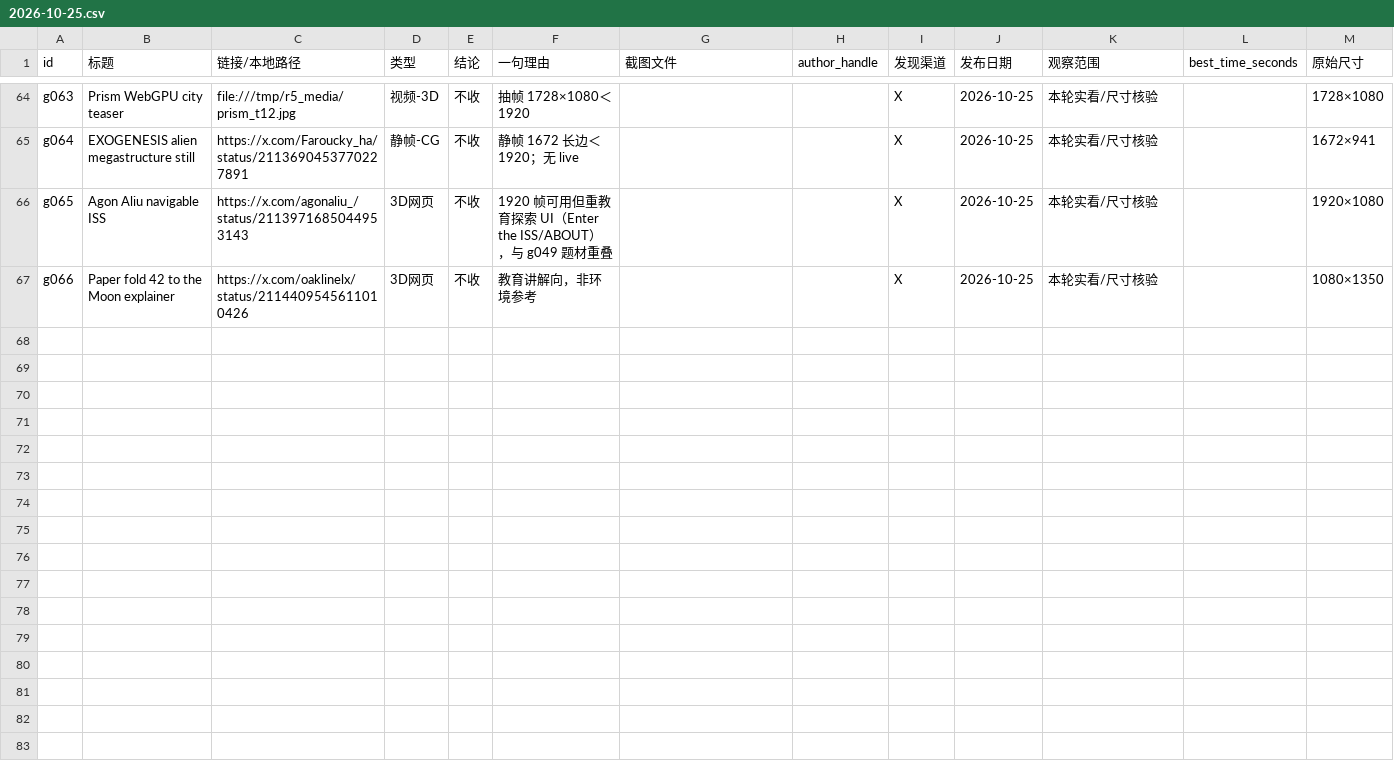
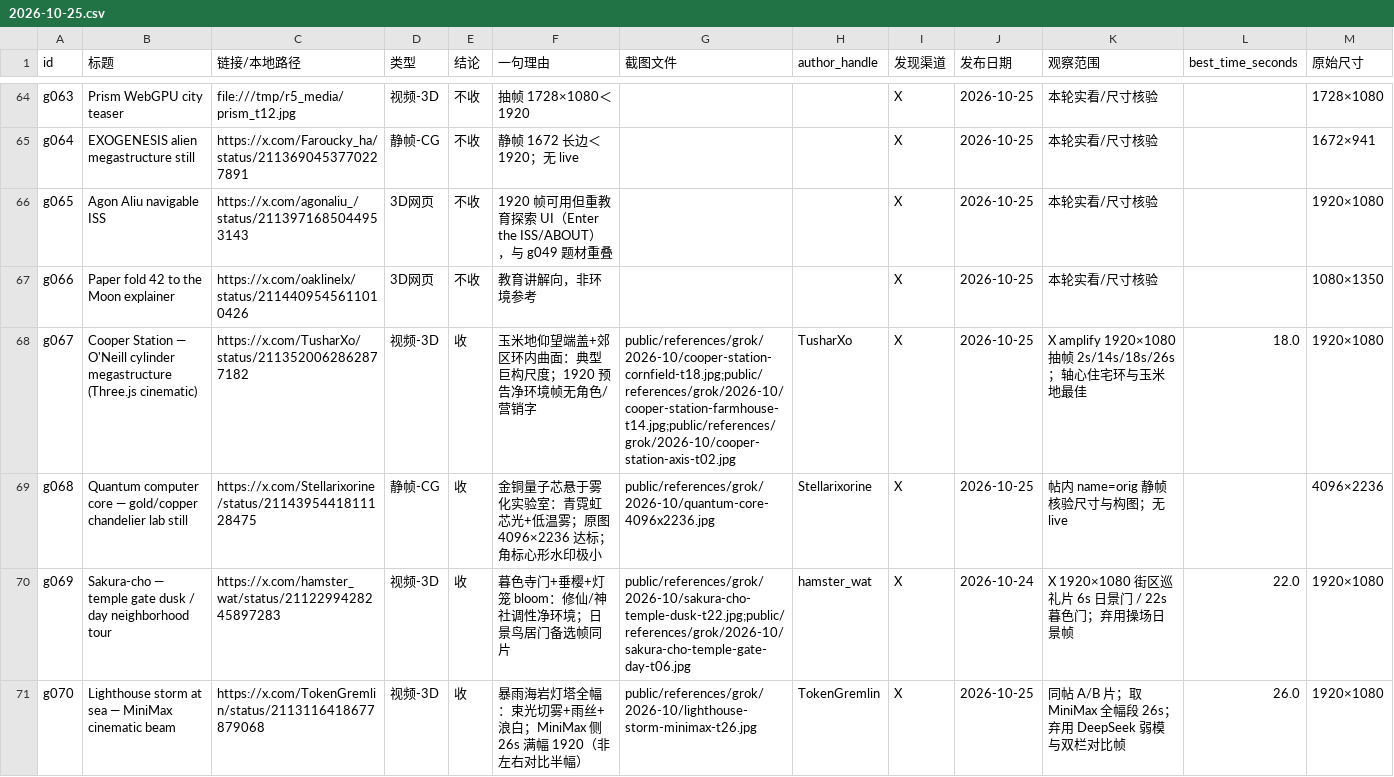
Before and after one commit to CrepuscularIRIS/design-card-atlas, a CSV file: screening/grok/2026-10-25.csv, drawn as a sheet; only a part is shown, gaps mark what is left out; rows hold the shown columns only; the diff covers the shown part only; the diff names each change by its address in the sheet, - before the commit and + after, or states it on an @@ line.

Commit message:
collect(r6): 2026-10-25 收 Cooper Station / Quantum core / Sakura-cho / Lighthouse storm
R6 ledger g067–g081: 4 accepts from X ≥1920 media; live Tokyo/Slop/Sakura Fantasy still pending (WebGL black/timeout). Shortlist artifact under docs/grok-runs/artifacts/.

```diff
--- a/screening/grok/2026-10-25.csv
+++ b/screening/grok/2026-10-25.csv
+row 68: g067 | Cooper Station — O'Neill cylinder megastructure (Three.js cinematic) | https://x.com/TusharXo/status/2113520062862877182 | 视频-3D | 收 | 玉米地仰望端盖+郊区环内曲面：典型巨构尺度；1920 预告净环境帧无角色/营销字 | public/references/grok/2026-10/cooper-station-cornfield-t18.jpg;public/references/grok/2026-10/cooper-station-farmhouse-t14.jpg;public/references/grok/2026-10/cooper-station-axis-t02.jpg | TusharXo | X | 2026-10-25 | X amplify 1920×1080 抽帧 2s/14s/18s/26s；轴心住宅环与玉米地最佳 | 18.0 | 1920×1080
+row 69: g068 | Quantum computer core — gold/copper chandelier lab still | https://x.com/Stellarixorine/status/2114395441811128475 | 静帧-CG | 收 | 金铜量子芯悬于雾化实验室：青霓虹芯光+低温雾；原图 4096×2236 达标；角标心形水印极小 | public/references/grok/2026-10/quantum-core-4096x2236.jpg | Stellarixorine | X | 2026-10-25 | 帖内 name=orig 静帧核验尺寸与构图；无 live |  | 4096×2236
+row 70: g069 | Sakura-cho — temple gate dusk / day neighborhood tour | https://x.com/hamster_wat/status/2112299428245897283 | 视频-3D | 收 | 暮色寺门+垂樱+灯笼 bloom：修仙/神社调性净环境；日景鸟居门备选帧同片 | public/references/grok/2026-10/sakura-cho-temple-dusk-t22.jpg;public/references/grok/2026-10/sakura-cho-temple-gate-day-t06.jpg | hamster_wat | X | 2026-10-24 | X 1920×1080 街区巡礼片 6s 日景门 / 22s 暮色门；弃用操场日景帧 | 22.0 | 1920×1080
+row 71: g070 | Lighthouse storm at sea — MiniMax cinematic beam | https://x.com/TokenGremlin/status/2113116418677879068 | 视频-3D | 收 | 暴雨海岩灯塔全幅：束光切雾+雨丝+浪白；MiniMax 侧 26s 满幅 1920（非左右对比半幅） | public/references/grok/2026-10/lighthouse-storm-minimax-t26.jpg | TokenGremlin | X | 2026-10-25 | 同帖 A/B 片；取 MiniMax 全幅段 26s；弃用 DeepSeek 弱模与双栏对比帧 | 26.0 | 1920×1080
```
Also changed, not shown: 11 added rows elsewhere in this file, 11 other files.
